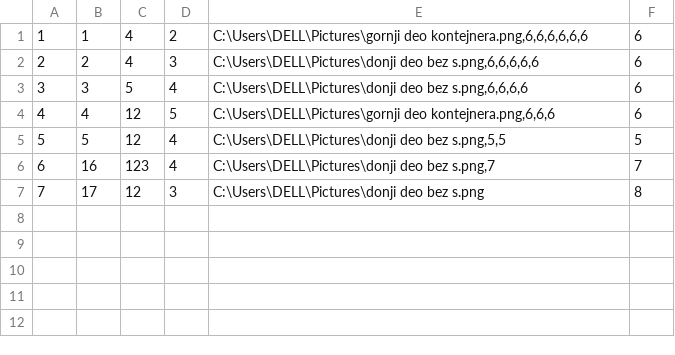
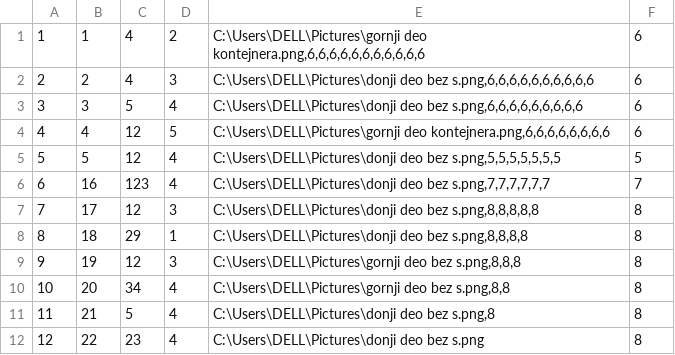
Before and after one commit to ratkovac/Booking-App, a CSV file: Resources/Data/vehicle.csv, drawn as a sheet.

```diff
--- a/Resources/Data/vehicle.csv
+++ b/Resources/Data/vehicle.csv
@@ -1,7 +1,12 @@
-1|1|4|2|C:\Users\DELL\Pictures\gornji deo kontejnera.png,6,6,6,6,6,6|6
-2|2|4|3|C:\Users\DELL\Pictures\donji deo bez s.png,6,6,6,6,6|6
-3|3|5|4|C:\Users\DELL\Pictures\donji deo bez s.png,6,6,6,6|6
-4|4|12|5|C:\Users\DELL\Pictures\gornji deo kontejnera.png,6,6,6|6
-5|5|12|4|C:\Users\DELL\Pictures\donji deo bez s.png,5,5|5
-6|16|123|4|C:\Users\DELL\Pictures\donji deo bez s.png,7|7
-7|17|12|3|C:\Users\DELL\Pictures\donji deo bez s.png|8
+1|1|4|2|C:\Users\DELL\Pictures\gornji deo kontejnera.png,6,6,6,6,6,6,6,6,6,6,6|6
+2|2|4|3|C:\Users\DELL\Pictures\donji deo bez s.png,6,6,6,6,6,6,6,6,6,6|6
+3|3|5|4|C:\Users\DELL\Pictures\donji deo bez s.png,6,6,6,6,6,6,6,6,6|6
+4|4|12|5|C:\Users\DELL\Pictures\gornji deo kontejnera.png,6,6,6,6,6,6,6,6|6
+5|5|12|4|C:\Users\DELL\Pictures\donji deo bez s.png,5,5,5,5,5,5,5|5
+6|16|123|4|C:\Users\DELL\Pictures\donji deo bez s.png,7,7,7,7,7,7|7
+7|17|12|3|C:\Users\DELL\Pictures\donji deo bez s.png,8,8,8,8,8|8
+8|18|29|1|C:\Users\DELL\Pictures\donji deo bez s.png,8,8,8,8|8
+9|19|12|3|C:\Users\DELL\Pictures\gornji deo bez s.png,8,8,8|8
+10|20|34|4|C:\Users\DELL\Pictures\gornji deo bez s.png,8,8|8
+11|21|5|4|C:\Users\DELL\Pictures\donji deo bez s.png,8|8
+12|22|23|4|C:\Users\DELL\Pictures\donji deo bez s.png|8
```
Also changed, not shown: Resources/Data/drives.csv, Resources/Data/locations.csv, 13 other files.
